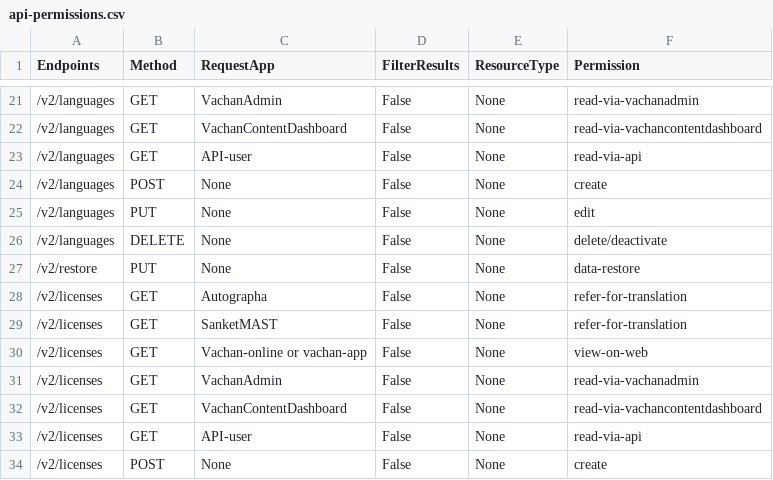
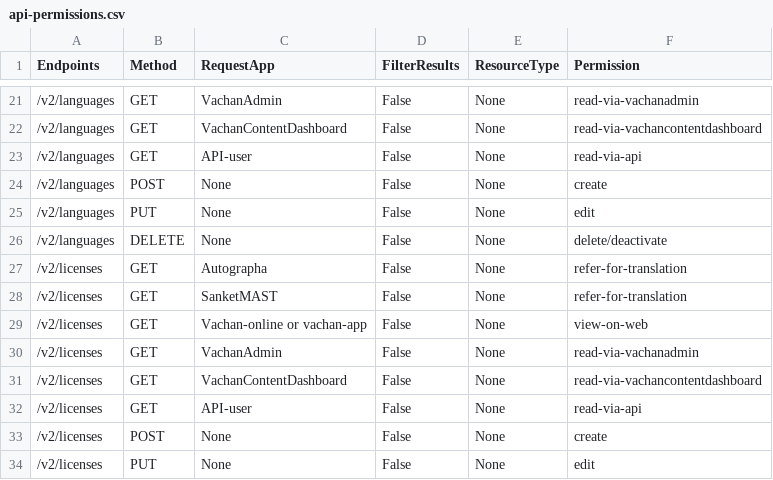
Before and after one commit to Bridgeconn/vachan-api, a CSV file: app/auth/api-permissions.csv, drawn as a sheet; only a part is shown, gaps mark what is left out; the shorter side is filled out with more unchanged rows; the diff names each change by its address in the sheet, - before the commit and + after, or states it on an @@ line.

```diff
--- a/app/auth/api-permissions.csv
+++ b/app/auth/api-permissions.csv
-row 27: /v2/restore | PUT | None | False | None | data-restore
```
Also changed, not shown: 4 other files.
